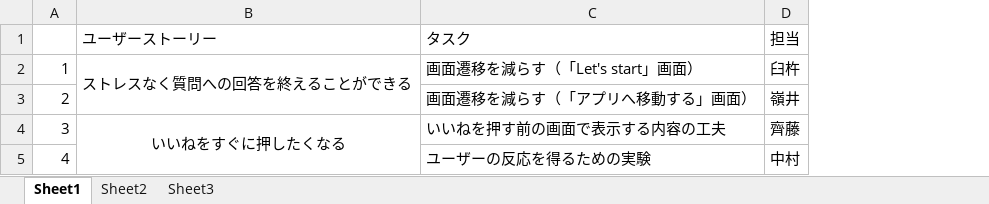
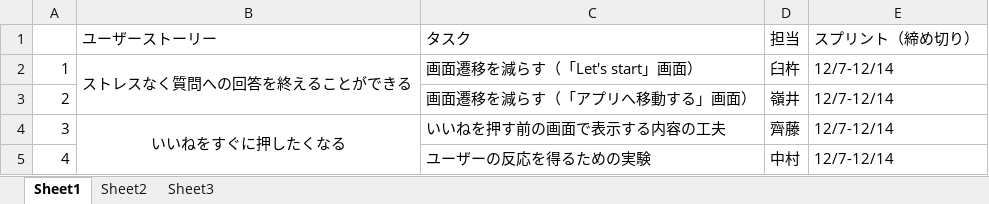
Before and after one commit to mineiyuki/HASTIN-RebornFBapp, an Excel workbook: プロダクトバックログ.xlsx, sheet Sheet1, drawn as a sheet; values as stored, in another font and other column widths than the file's, no borders; the diff names each change by its address in the sheet, - before the commit and + after, or states it on an @@ line.

Commit message:
スプリント（作業期間と締め切り）を追記

```diff
--- a/プロダクトバックログ.xlsx (sheet Sheet1)
+++ b/プロダクトバックログ.xlsx (sheet Sheet1)
+column E (スプリント（締め切り）), rows 2-5: all 12/7-12/14
```
